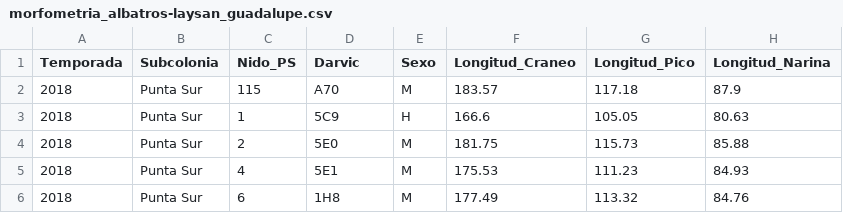
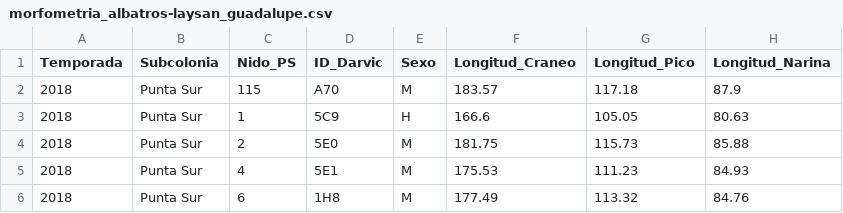
Before and after one commit to IslasGECI/dimorfismo, a CSV file: data/raw/morfometria_albatros-laysan_guadalupe.csv, drawn as a sheet; only a part is shown; the diff names each change by its address in the sheet, - before the commit and + after, or states it on an @@ line.

Commit message:
Modifica nombre y descripción de variable Darvic
Con la nueva información proporcionada por el equipo de campo, se ajusta su definición y descripción en el Datapackage

```diff
--- a/data/raw/morfometria_albatros-laysan_guadalupe.csv
+++ b/data/raw/morfometria_albatros-laysan_guadalupe.csv
-D1: Darvic
+D1: ID_Darvic
```
Also changed, not shown: 3 other files.
